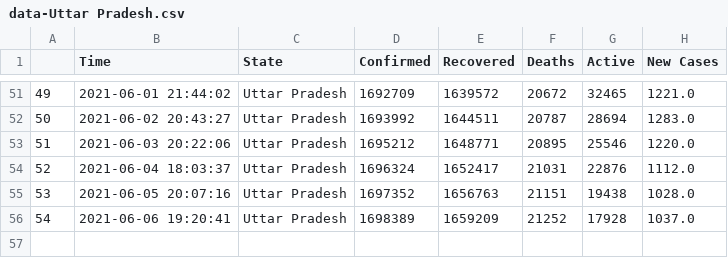
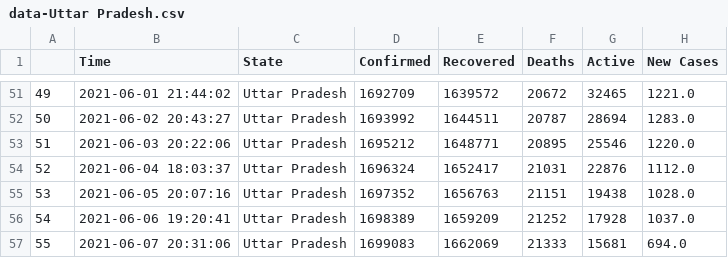
Before and after one commit to dakkshesh07/covid19_data-india-DERP, a CSV file: Uttar Pradesh/data-Uttar Pradesh.csv, drawn as a sheet; only a part is shown, gaps mark what is left out.

Commit message:
Uttar Pradesh: upload updated datasets, fetched on 2021-06-07 20:31:06

```diff
--- a/Uttar Pradesh/data-Uttar Pradesh.csv
+++ b/Uttar Pradesh/data-Uttar Pradesh.csv
@@ -56 +56,2 @@
 54,2021-06-06 19:20:41,Uttar Pradesh,1698389,1659209,21252,17928,1037.0
+55,2021-06-07 20:31:06,Uttar Pradesh,1699083,1662069,21333,15681,694.0
```
